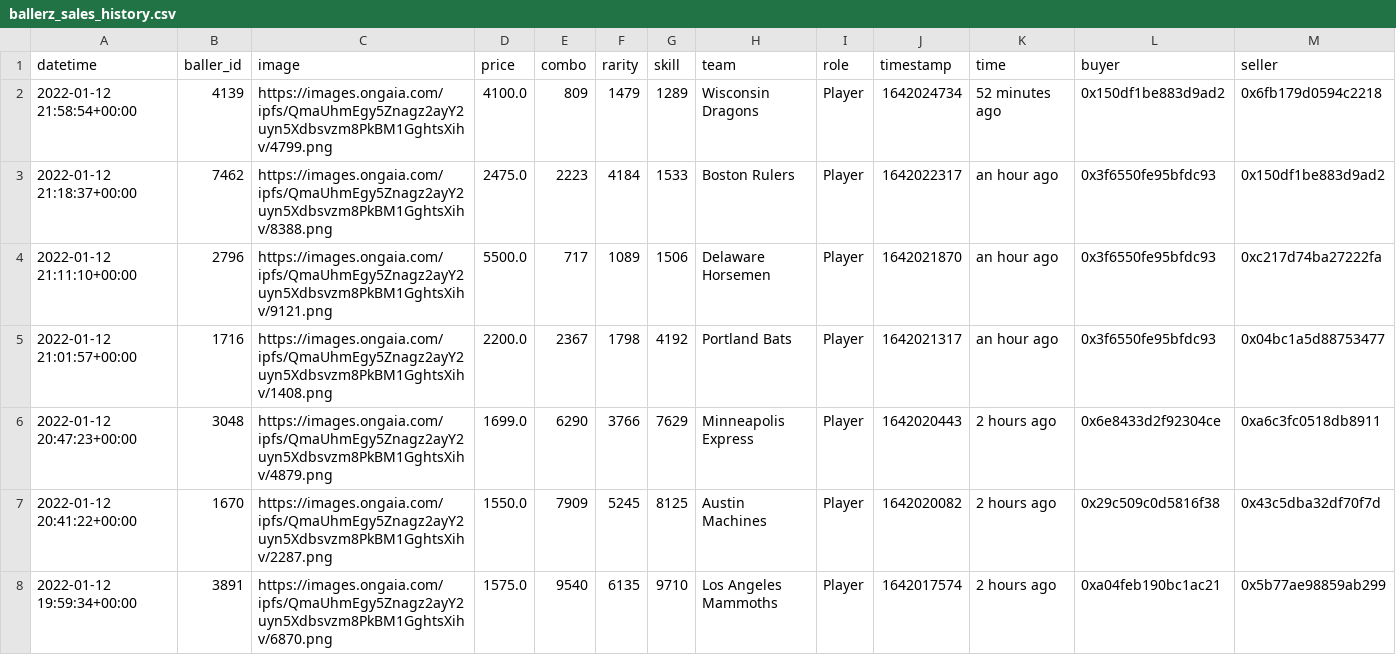
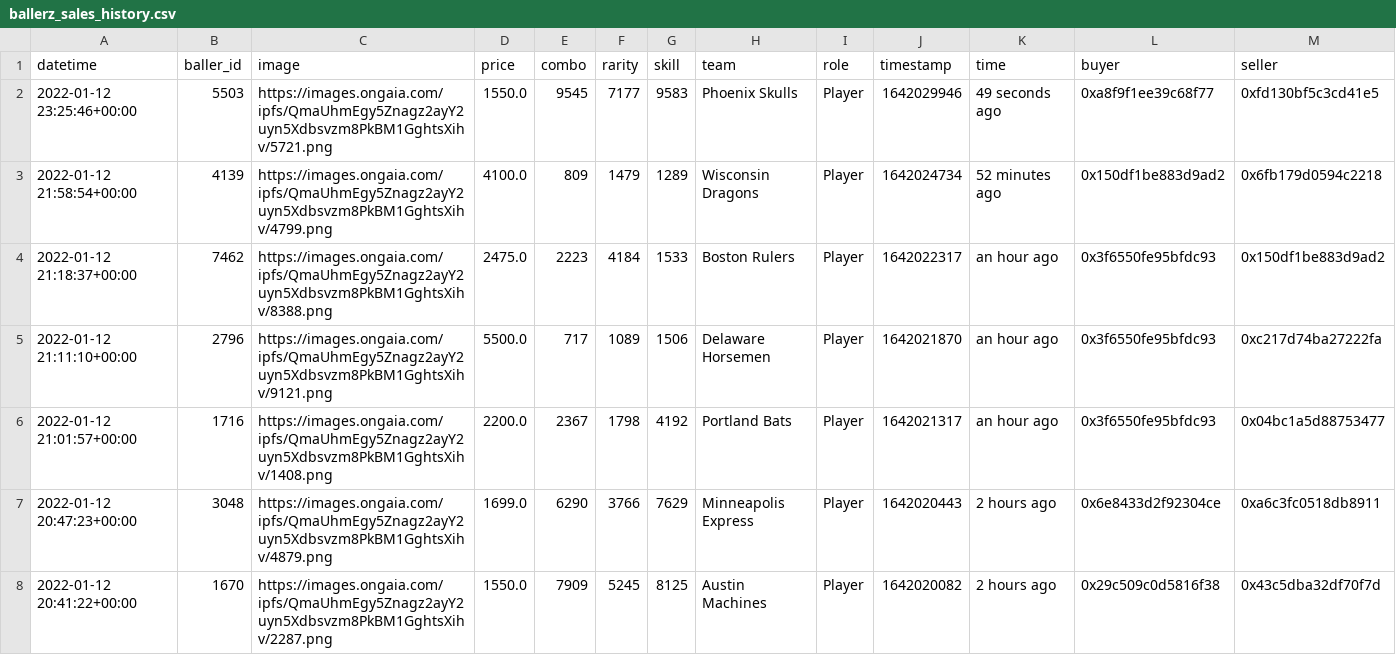
Before and after one commit to sburman/crypto-trait-viewer, a CSV file: ballerz/ballerz_sales_history.csv, drawn as a sheet; only a part is shown; the shorter side is filled out with more unchanged rows; rows hold the shown columns only; the diff names each change by its address in the sheet, - before the commit and + after, or states it on an @@ line.

Commit message:
Update history

```diff
--- a/ballerz/ballerz_sales_history.csv
+++ b/ballerz/ballerz_sales_history.csv
+row 2: 2022-01-12 23:25:46+00:00 | 5503 | https://images.ongaia.com/ipfs/QmaUhmEgy5Znagz2ayY2uyn5Xdbsvzm8PkBM1GghtsXihv/5721.png | 1550.0 | 9545 | 7177 | 9583 | Phoenix Skulls | Player | 1642029946 | 49 seconds ago | 0xa8f9f1ee39c68f77 | 0xfd130bf5c3cd41e5
```
